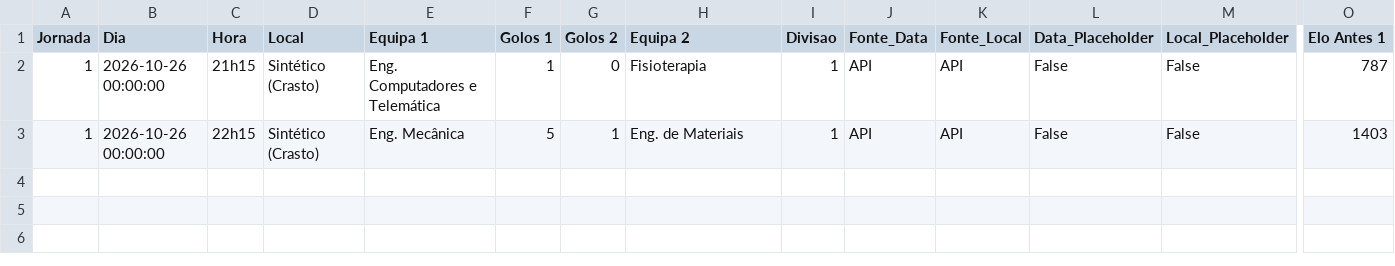
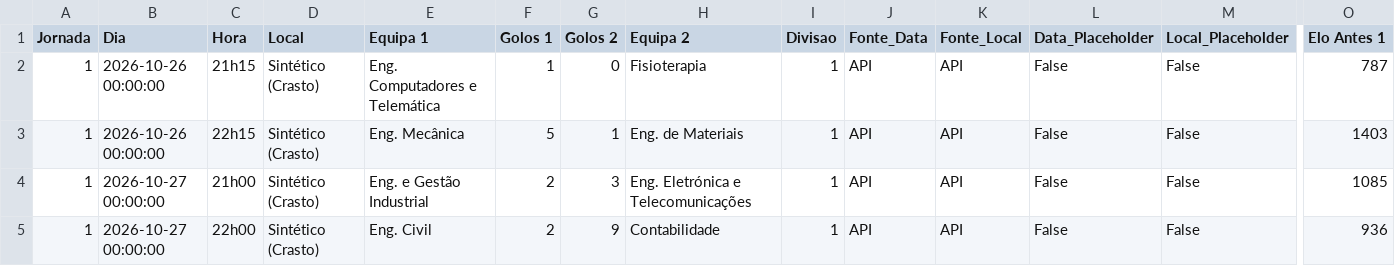
Before and after one commit to NEI-AAUAV/mmr_ta-aua, a CSV file: docs/output/elo_ratings/detalhe_FUTEBOL DE 7 MASCULINO_26_27.csv, drawn as a sheet; only a part is shown, gaps mark what is left out; rows hold the shown columns only; the diff names each change by its address in the sheet, - before the commit and + after, or states it on an @@ line.

```diff
--- a/docs/output/elo_ratings/detalhe_FUTEBOL DE 7 MASCULINO_26_27.csv
+++ b/docs/output/elo_ratings/detalhe_FUTEBOL DE 7 MASCULINO_26_27.csv
+row 4: 1 | 2026-10-27 00:00:00 | 21h00 | Sintético (Crasto) | Eng. e Gestão Industrial | 2 | 3 | Eng. Eletrónica e Telecomunicações | 1 | API | API | False | False | 1085
+row 5: 1 | 2026-10-27 00:00:00 | 22h00 | Sintético (Crasto) | Eng. Civil | 2 | 9 | Contabilidade | 1 | API | API | False | False | 936
```
Also changed, not shown: docs/output/elo_ratings/detalhe_ANDEBOL MISTO_26_27.csv, docs/output/previsoes/previsoes_FUTSAL FEMININO_2027_10000.csv, 51 other files.
